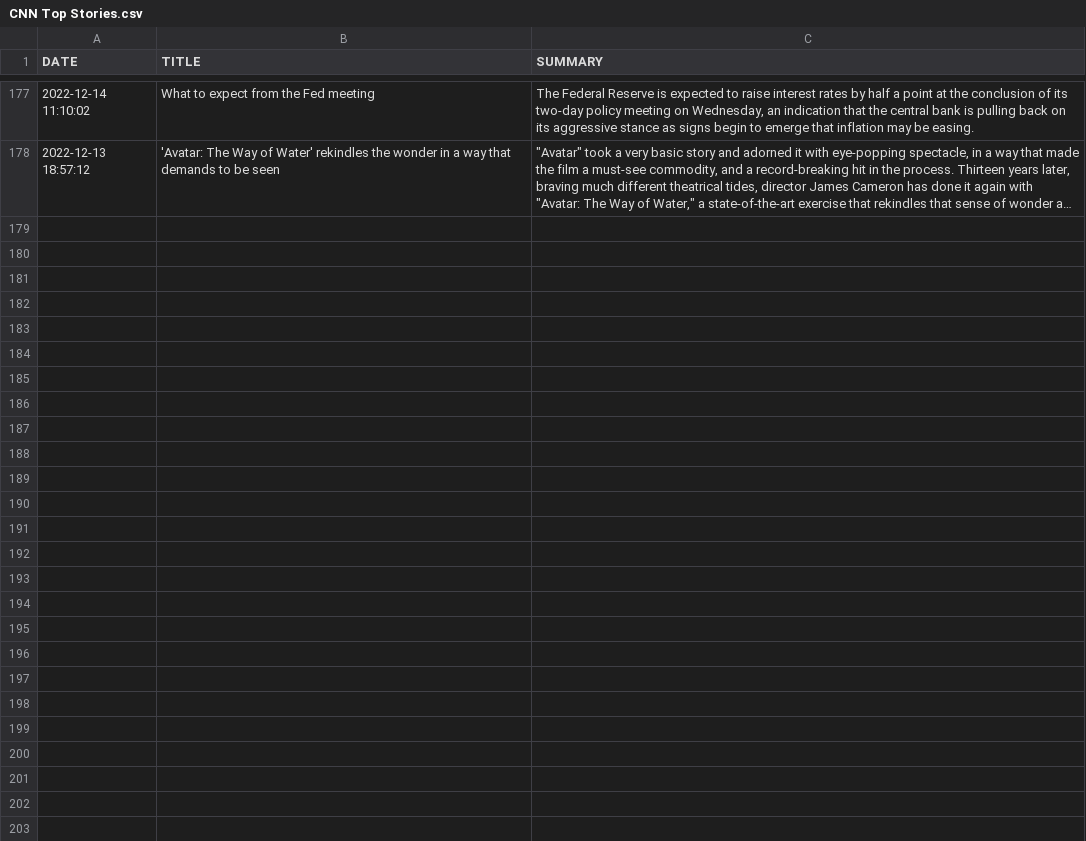
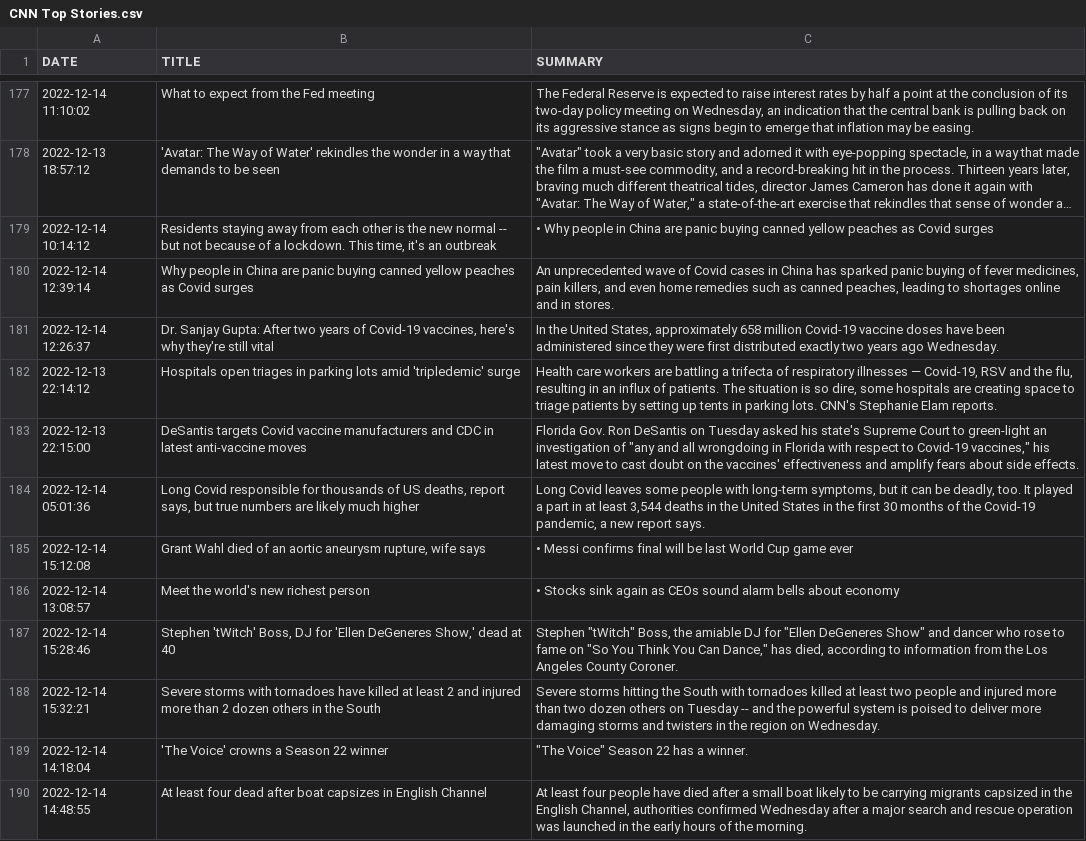
Before and after one commit to BPod123/NEWSFLASH, a CSV file: output/Saved Output/2022/CNN Top Stories.csv, drawn as a sheet; only a part is shown, gaps mark what is left out; long unchanged cells end in …; the diff covers the shown part only; the diff names each change by its address in the sheet, - before the commit and + after, or states it on an @@ line.

```diff
--- a/output/Saved Output/2022/CNN Top Stories.csv
+++ b/output/Saved Output/2022/CNN Top Stories.csv
+row 179: 2022-12-14 10:14:12 | Residents staying away from each other is the new normal -- but not because of a lockdown. This time, it's an outbreak | • Why people in China are panic buying canned yellow peaches as Covid surges
+row 180: 2022-12-14 12:39:14 | Why people in China are panic buying canned yellow peaches as Covid surges | An unprecedented wave of Covid cases in China has sparked panic buying of fever medicines, pain killers, and even home remedies such as canned peaches, leading to shortages online and in stores.
+row 181: 2022-12-14 12:26:37 | Dr. Sanjay Gupta: After two years of Covid-19 vaccines, here's why they're still vital | In the United States, approximately 658 million Covid-19 vaccine doses have been administered since they were first distributed exactly two years ago Wednesday.
+row 182: 2022-12-13 22:14:12 | Hospitals open triages in parking lots amid 'tripledemic' surge | Health care workers are battling a trifecta of respiratory illnesses — Covid-19, RSV and the flu, resulting in an influx of patients. The situation is so dire, some hospitals are creating space to triage patients by setting up tents in parking lots. CNN's Stephanie Elam reports.
+row 183: 2022-12-13 22:15:00 | DeSantis targets Covid vaccine manufacturers and CDC in latest anti-vaccine moves | Florida Gov. Ron DeSantis on Tuesday asked his state's Supreme Court to green-light an investigation of "any and all wrongdoing in Florida with respect to Covid-19 vaccines," his latest move to cast doubt on the vaccines' effectiveness and amplify fears about side effects.
+row 184: 2022-12-14 05:01:36 | Long Covid responsible for thousands of US deaths, report says, but true numbers are likely much higher | Long Covid leaves some people with long-term symptoms, but it can be deadly, too. It played a part in at least 3,544 deaths in the United States in the first 30 months of the Covid-19 pandemic, a new report says.
+row 185: 2022-12-14 15:12:08 | Grant Wahl died of an aortic aneurysm rupture, wife says | • Messi confirms final will be last World Cup game ever
+row 186: 2022-12-14 13:08:57 | Meet the world's new richest person | • Stocks sink again as CEOs sound alarm bells about economy
+row 187: 2022-12-14 15:28:46 | Stephen 'tWitch' Boss, DJ for 'Ellen DeGeneres Show,' dead at 40 | Stephen "tWitch" Boss, the amiable DJ for "Ellen DeGeneres Show" and dancer who rose to fame on "So You Think You Can Dance," has died, according to information from the Los Angeles County Coroner.
+row 188: 2022-12-14 15:32:21 | Severe storms with tornadoes have killed at least 2 and injured more than 2 dozen others in the South | Severe storms hitting the South with tornadoes killed at least two people and injured more than two dozen others on Tuesday -- and the powerful system is poised to deliver more damaging storms and twisters in the region on Wednesday.
+row 189: 2022-12-14 14:18:04 | 'The Voice' crowns a Season 22 winner | "The Voice" Season 22 has a winner.
+row 190: 2022-12-14 14:48:55 | At least four dead after boat capsizes in English Channel | At least four people have died after a small boat likely to be carrying migrants capsized in the English Channel, authorities confirmed Wednesday after a major search and rescue operation was launched in the early hours of the morning.
```
Also changed, not shown: 11 added rows elsewhere in this file, output/Last Batch/Last Batch Market Watch Market Pulse.csv, output/Saved Output/2022/CNN U.S..csv, 20 other files.
